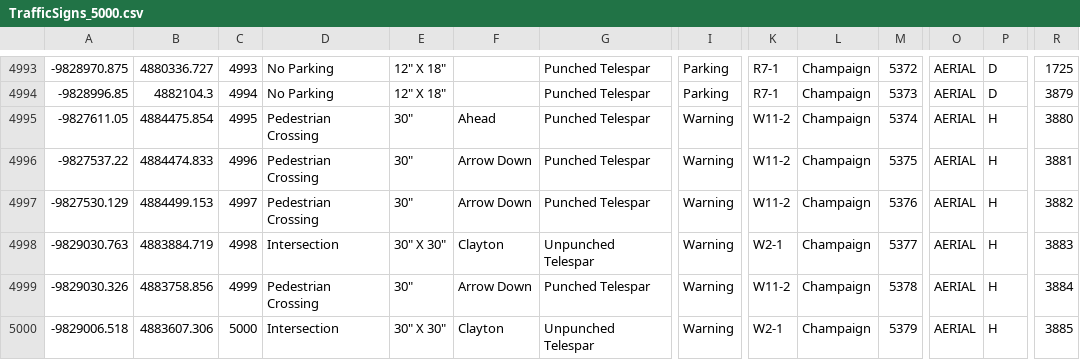
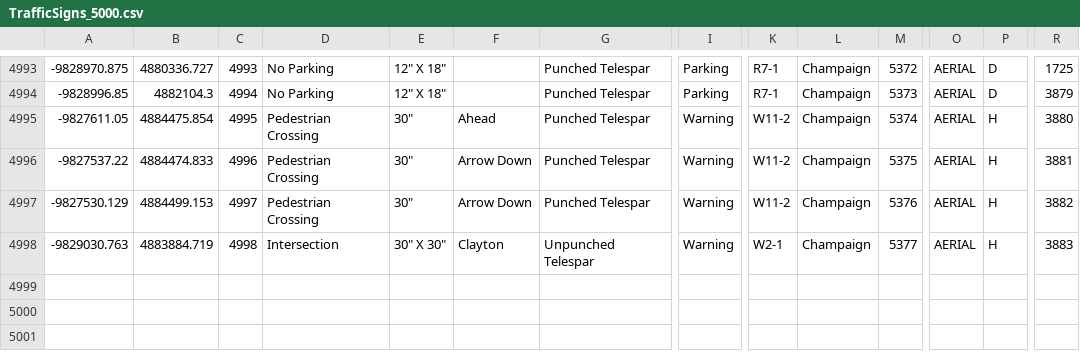
Before and after one commit to SatyamS17/StreamProcessing, a CSV file: TrafficSigns_5000.csv, drawn as a sheet; only a part is shown, gaps mark what is left out; rows hold the shown columns only; the diff names each change by its address in the sheet, - before the commit and + after, or states it on an @@ line.

```diff
--- a/TrafficSigns_5000.csv
+++ b/TrafficSigns_5000.csv
-row 4999: -9829030.326 | 4883758.856 | 4999 | Pedestrian Crossing | 30" | Arrow Down | Punched Telespar | Warning | W11-2 | Champaign | 5378 | AERIAL | H | 3884
-row 5000: -9829006.518 | 4883607.306 | 5000 | Intersection | 30" X 30" | Clayton | Unpunched Telespar | Warning | W2-1 | Champaign | 5379 | AERIAL | H | 3885
```
Also changed, not shown: 19 other files.
